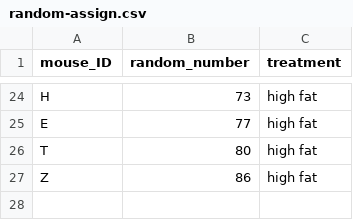
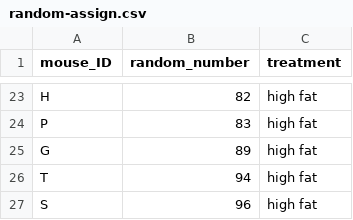
Before and after one commit to carpentries-incubator/statistical-experimental-design, a CSV file: data/random-assign.csv, drawn as a sheet; only a part is shown, gaps mark what is left out; the diff covers the shown part only.

```diff
--- a/data/random-assign.csv
+++ b/data/random-assign.csv
@@ -24,4 +23,5 @@
-"H",73,"high fat"
-"E",77,"high fat"
-"T",80,"high fat"
-"Z",86,"high fat"
+"H",82,"high fat"
+"P",83,"high fat"
+"G",89,"high fat"
+"T",94,"high fat"
+"S",96,"high fat"
```
Also changed, not shown: 14 added rows, 15 removed rows and 6 edited cells elsewhere in this file, data/drugExercise.csv, 11 other files.
